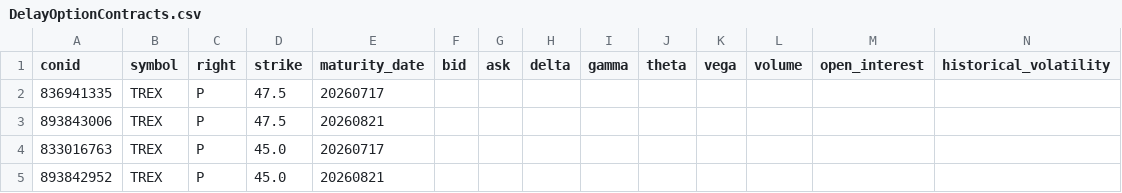
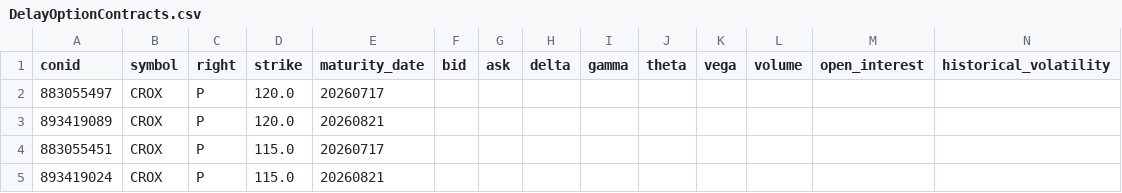
Before and after one commit to MathiasStadler/ibkr_gateway_python_curl, a CSV file: python/DelayOptionContracts.csv, drawn as a sheet; only a part is shown; removed rows and columns are numbered as before the commit, all else as after; rows hold the shown columns only; the diff names each change by its address in the sheet, - before the commit and + after, or states it on an @@ line.

```diff
--- a/python/DelayOptionContracts.csv
+++ b/python/DelayOptionContracts.csv
-row 2: 836941335 | TREX | P | 47.5 | 20260717
-row 3: 893843006 | TREX | P | 47.5 | 20260821
-row 4: 833016763 | TREX | P | 45.0 | 20260717
-row 5: 893842952 | TREX | P | 45.0 | 20260821
+row 2: 883055497 | CROX | P | 120.0 | 20260717
+row 3: 893419089 | CROX | P | 120.0 | 20260821
+row 4: 883055451 | CROX | P | 115.0 | 20260717
+row 5: 893419024 | CROX | P | 115.0 | 20260821
```
Also changed, not shown: python/stock_price.csv, 3 other files.
